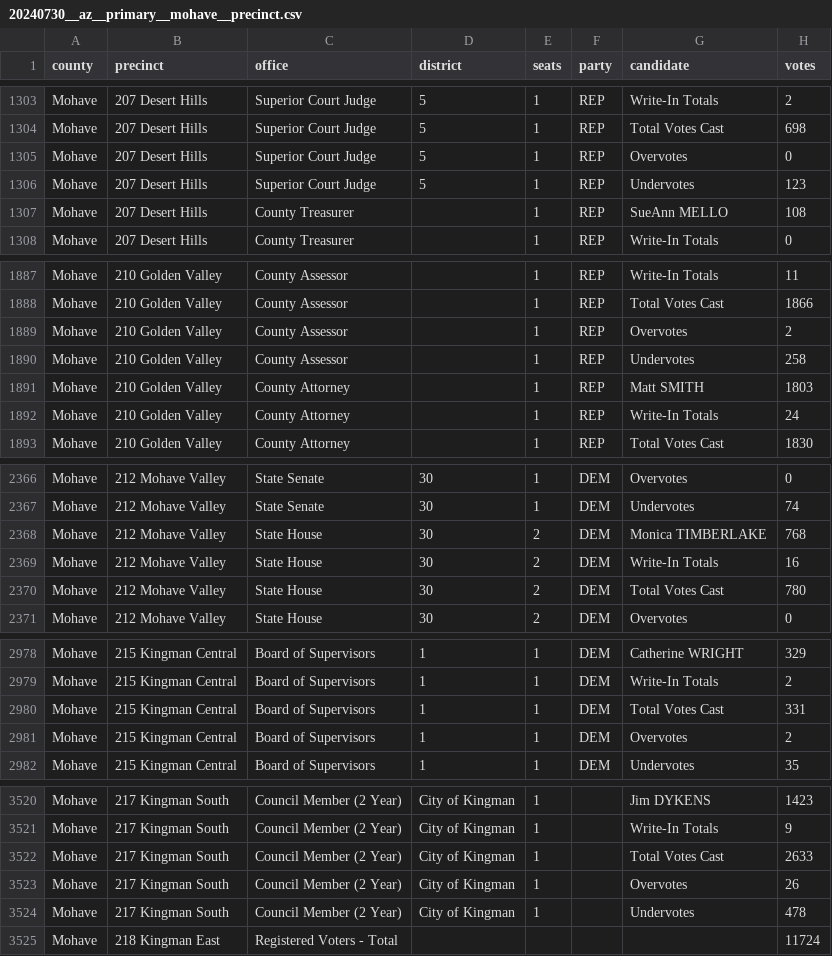
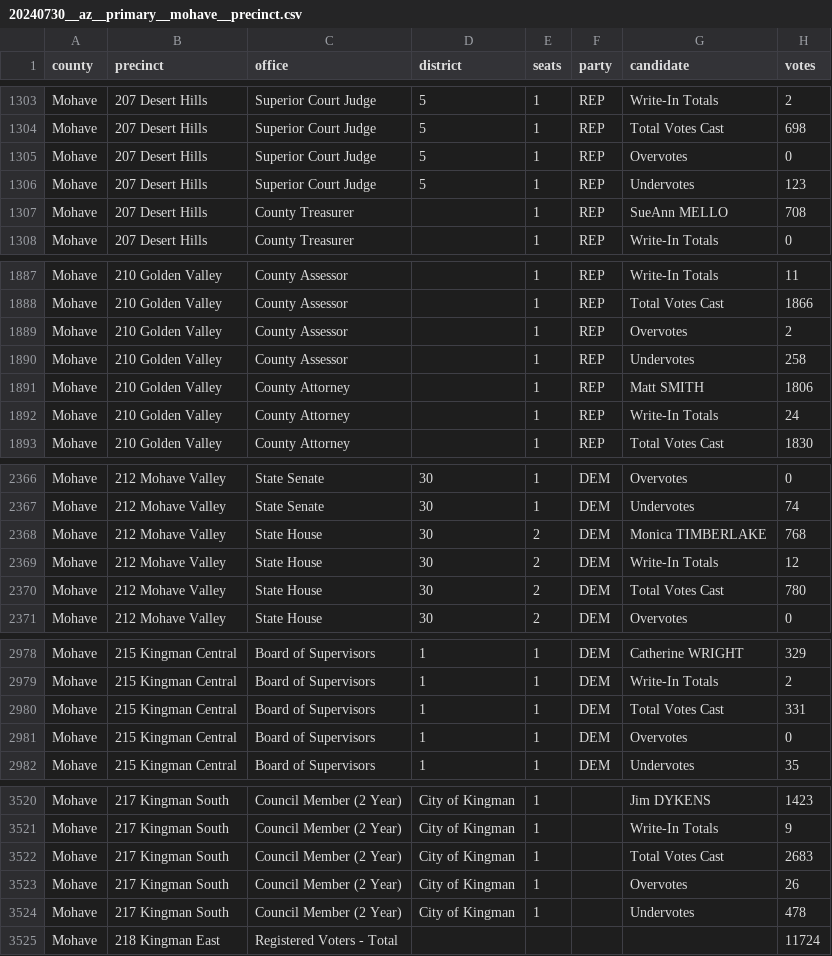
Before and after one commit to openelections/openelections-data-az, a CSV file: 2024/Primary/20240730__az__primary__mohave__precinct.csv, drawn as a sheet; only a part is shown, gaps mark what is left out; the diff covers the shown part only.

Commit message:
Add files via upload

```diff
--- a/2024/Primary/20240730__az__primary__mohave__precinct.csv
+++ b/2024/Primary/20240730__az__primary__mohave__precinct.csv
@@ -1306,3 +1306,3 @@ Mohave,207 Desert Hills,Superior Court Judge,5,1,REP,Overvotes,0
 Mohave,207 Desert Hills,Superior Court Judge,5,1,REP,Undervotes,123
-Mohave,207 Desert Hills,County Treasurer,,1,REP,SueAnn MELLO,108
+Mohave,207 Desert Hills,County Treasurer,,1,REP,SueAnn MELLO,708
 Mohave,207 Desert Hills,County Treasurer,,1,REP,Write-In Totals,0
@@ -1890,3 +1890,3 @@ Mohave,210 Golden Valley,County Assessor,,1,REP,Overvotes,2
 Mohave,210 Golden Valley,County Assessor,,1,REP,Undervotes,258
-Mohave,210 Golden Valley,County Attorney,,1,REP,Matt SMITH,1803
+Mohave,210 Golden Valley,County Attorney,,1,REP,Matt SMITH,1806
 Mohave,210 Golden Valley,County Attorney,,1,REP,Write-In Totals,24
@@ -2368,3 +2368,3 @@ Mohave,212 Mohave Valley,State Senate,30,1,DEM,Undervotes,74
 Mohave,212 Mohave Valley,State House,30,2,DEM,Monica TIMBERLAKE,768
-Mohave,212 Mohave Valley,State House,30,2,DEM,Write-In Totals,16
+Mohave,212 Mohave Valley,State House,30,2,DEM,Write-In Totals,12
 Mohave,212 Mohave Valley,State House,30,2,DEM,Total Votes Cast,780
@@ -2980,3 +2980,3 @@ Mohave,215 Kingman Central,Board of Supervisors,1,1,DEM,Write-In Totals,2
 Mohave,215 Kingman Central,Board of Supervisors,1,1,DEM,Total Votes Cast,331
-Mohave,215 Kingman Central,Board of Supervisors,1,1,DEM,Overvotes,2
+Mohave,215 Kingman Central,Board of Supervisors,1,1,DEM,Overvotes,0
 Mohave,215 Kingman Central,Board of Supervisors,1,1,DEM,Undervotes,35
@@ -3521,3 +3521,3 @@ Mohave,217 Kingman South,Council Member (2 Year),City of Kingman,1,,Jim DYKENS,1
 Mohave,217 Kingman South,Council Member (2 Year),City of Kingman,1,,Write-In Totals,9
-Mohave,217 Kingman South,Council Member (2 Year),City of Kingman,1,,Total Votes Cast,2633
+Mohave,217 Kingman South,Council Member (2 Year),City of Kingman,1,,Total Votes Cast,2683
 Mohave,217 Kingman South,Council Member (2 Year),City of Kingman,1,,Overvotes,26
```
Also changed, not shown: 1 edited cell elsewhere in this file.
